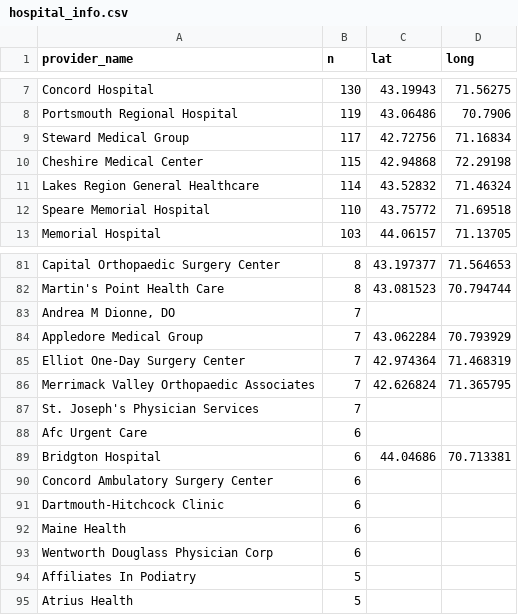
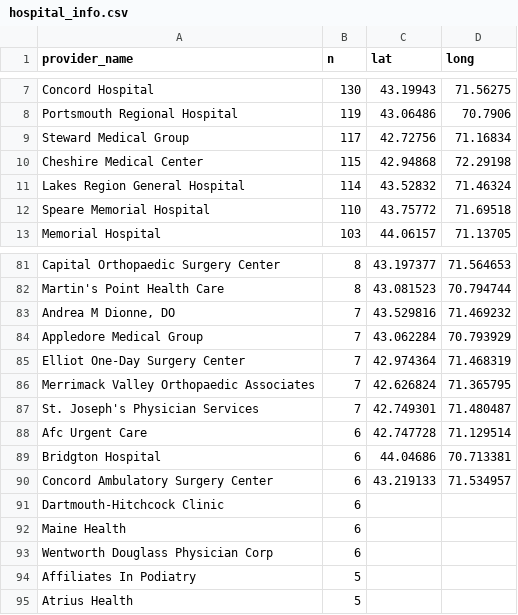
Before and after one commit to teresarokos/Thesis_Hospital_Costs, a CSV file: hospital_info.csv, drawn as a sheet; only a part is shown, gaps mark what is left out.

Commit message:
created preliminary measure of hospital market concentration and ran regression

```diff
--- a/hospital_info.csv
+++ b/hospital_info.csv
@@ -10,3 +10,3 @@ Steward Medical Group,117,42.72756,71.16834
 Cheshire Medical Center,115,42.94868,72.29198
-Lakes Region General Healthcare,114,43.52832,71.46324
+Lakes Region General Hospital,114,43.52832,71.46324
 Speare Memorial Hospital,110,43.75772,71.69518
@@ -82,3 +82,3 @@ Capital Orthopaedic Surgery Center,8,43.197377,71.564653
 Martin's Point Health Care,8,43.081523,70.794744
-"Andrea M Dionne, DO",7,,
+"Andrea M Dionne, DO",7,43.529816,71.469232
 Appledore Medical Group,7,43.062284,70.793929
@@ -86,6 +86,6 @@ Elliot One-Day Surgery Center,7,42.974364,71.468319
 Merrimack Valley Orthopaedic Associates,7,42.626824,71.365795
-St. Joseph's Physician Services,7,,
-Afc Urgent Care,6,,
+St. Joseph's Physician Services,7,42.749301,71.480487
+Afc Urgent Care,6,42.747728,71.129514
 Bridgton Hospital,6,44.04686,70.713381
-Concord Ambulatory Surgery Center,6,,
+Concord Ambulatory Surgery Center,6,43.219133,71.534957
 Dartmouth-Hitchcock Clinic,6,,
```
Also changed, not shown: 6 other files.
